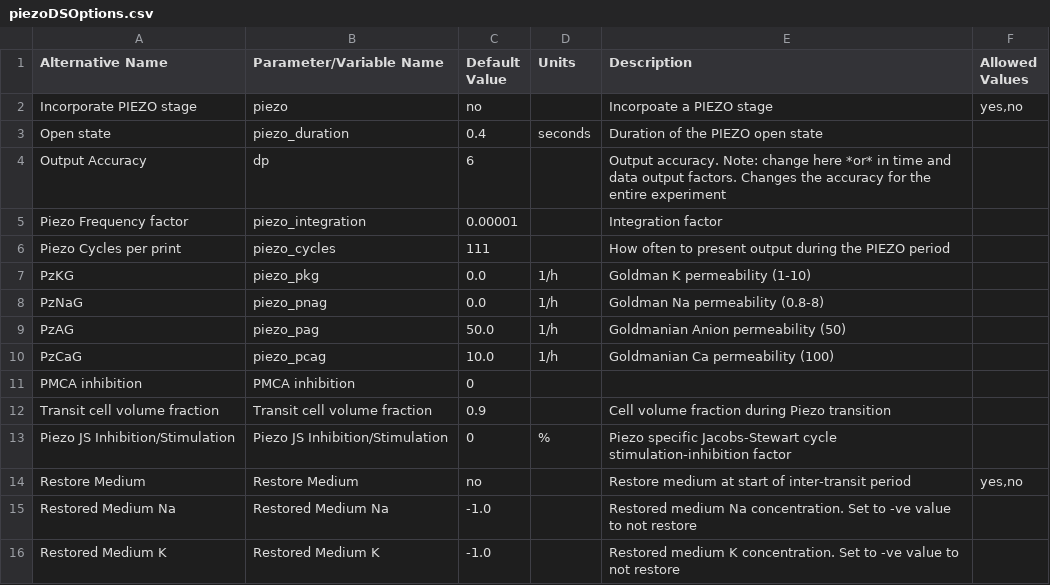
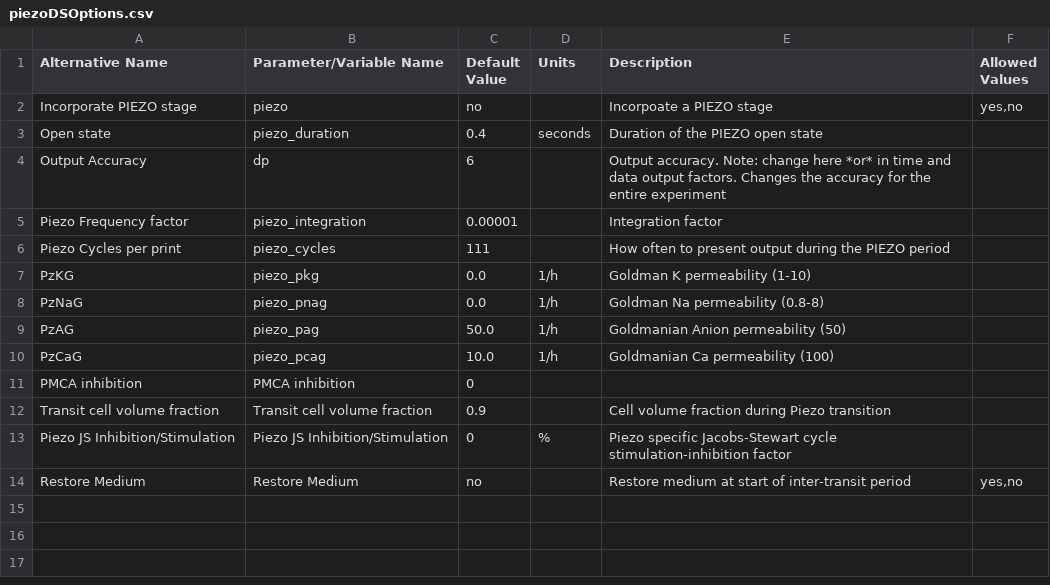
Before and after one commit to sdrogers/redcellmodeljava, a CSV file: RedBloodCellModel/src/SettingFiles/piezoDSOptions.csv, drawn as a sheet.

Commit message:
Removed option to restore Na and K from settings files (hidden)

```diff
--- a/RedBloodCellModel/src/SettingFiles/piezoDSOptions.csv
+++ b/RedBloodCellModel/src/SettingFiles/piezoDSOptions.csv
@@ -14,3 +14 @@ Piezo JS Inhibition/Stimulation,Piezo JS Inhibition/Stimulation,0,%,Piezo specif
 Restore Medium,Restore Medium,no,,Restore medium at start of inter-transit period,"yes,no"
-Restored Medium Na,Restored Medium Na,-1.0,,Restored medium Na concentration. Set to -ve value to not restore,
-Restored Medium K,Restored Medium K,-1.0,,Restored medium K concentration. Set to -ve value to not restore,
```
